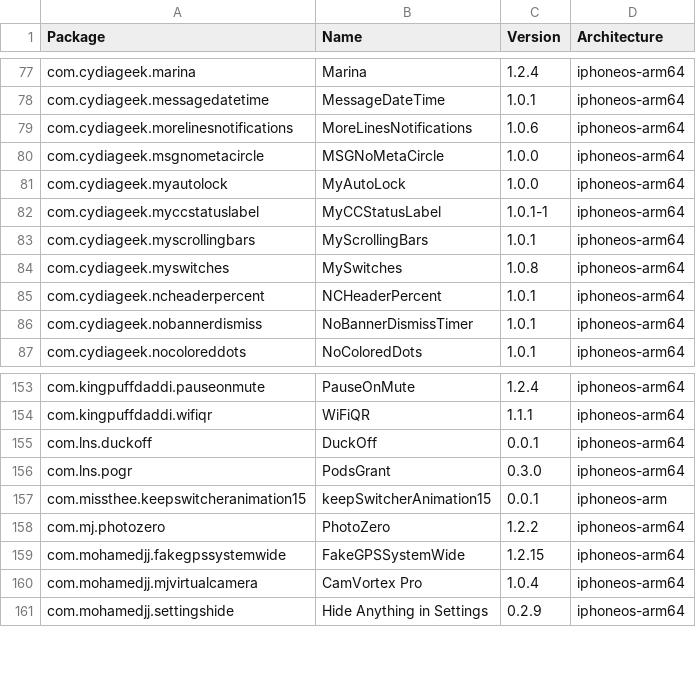
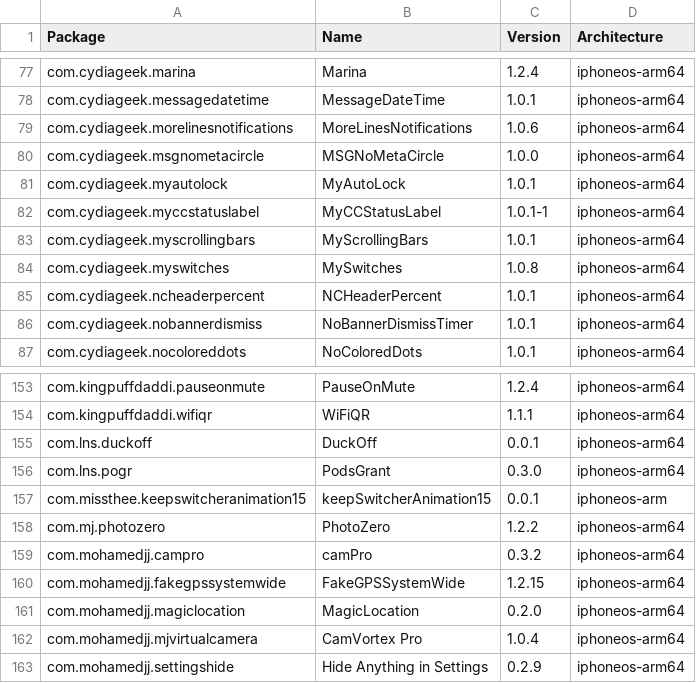
Before and after one commit to TrollStoreX/crc_bark, a CSV file: Library/Caches/com.nan.crc/2ad3411ba82d9bb5c5b4ae2bf411ef26e80f88ac9c54b8287ca7349fa9c608f2.csv, drawn as a sheet; only a part is shown, gaps mark what is left out.

```diff
--- a/Library/Caches/com.nan.crc/2ad3411ba82d9bb5c5b4ae2bf411ef26e80f88ac9c54b8287ca7349fa9c608f2.csv
+++ b/Library/Caches/com.nan.crc/2ad3411ba82d9bb5c5b4ae2bf411ef26e80f88ac9c54b8287ca7349fa9c608f2.csv
@@ -80,3 +80,3 @@ com.cydiageek.morelinesnotifications,MoreLinesNotifications,1.0.6,iphoneos-arm64
 com.cydiageek.msgnometacircle,MSGNoMetaCircle,1.0.0,iphoneos-arm64
-com.cydiageek.myautolock,MyAutoLock,1.0.0,iphoneos-arm64
+com.cydiageek.myautolock,MyAutoLock,1.0.1,iphoneos-arm64
 com.cydiageek.myccstatuslabel,MyCCStatusLabel,1.0.1-1,iphoneos-arm64
@@ -158,3 +158,5 @@ com.missthee.keepswitcheranimation15,keepSwitcherAnimation15,0.0.1,iphoneos-arm
 com.mj.photozero,PhotoZero,1.2.2,iphoneos-arm64
+com.mohamedjj.campro,camPro,0.3.2,iphoneos-arm64
 com.mohamedjj.fakegpssystemwide,FakeGPSSystemWide,1.2.15,iphoneos-arm64
+com.mohamedjj.magiclocation,MagicLocation,0.2.0,iphoneos-arm64
 com.mohamedjj.mjvirtualcamera,CamVortex Pro,1.0.4,iphoneos-arm64
```
Also changed, not shown: Library/Caches/com.nan.crc/309f8783081d0e8a7682b0c826225e4b6d8bba0e0a3ee10947e0053776fc931e.csv, Library/Caches/com.nan.crc/ae1389df66a6d8e6ebcc1f38244469a57d488370b1e4adf8030b975b4d82ddcf.csv.
